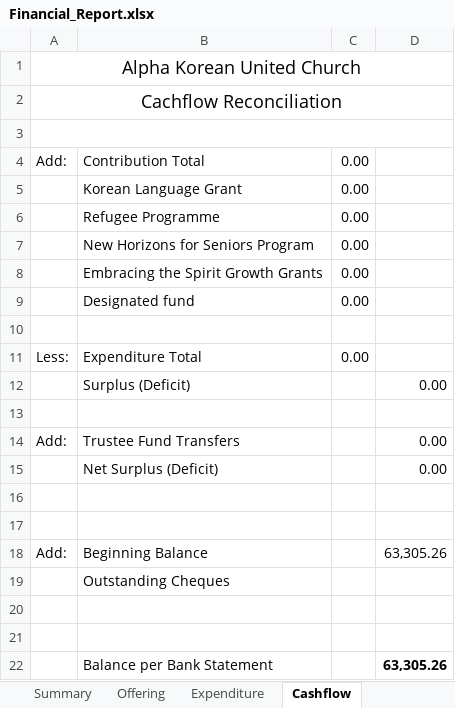
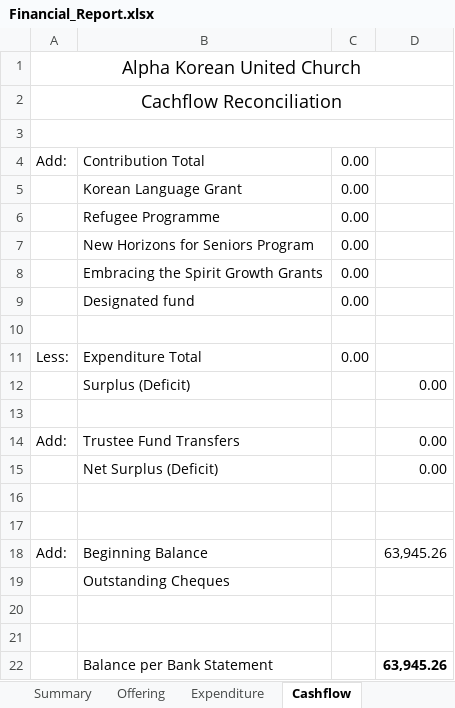
Before and after one commit to javarako/church-app, an Excel workbook: src/main/resources/Financial_Report.xlsx, sheet Cashflow, drawn as a sheet; values as stored, in another font and other column widths than the file's, no borders; the diff names each change by its address in the sheet, - before the commit and + after, or states it on an @@ line.

```diff
--- a/src/main/resources/Financial_Report.xlsx (sheet Cashflow)
+++ b/src/main/resources/Financial_Report.xlsx (sheet Cashflow)
-D18: 63,305.26
+D18: 63,945.26
-D22: 63,305.26
+D22: 63,945.26
```
Also changed, not shown: sheet Summary, sheet Expenditure, sheet Offering, 6 other files.
